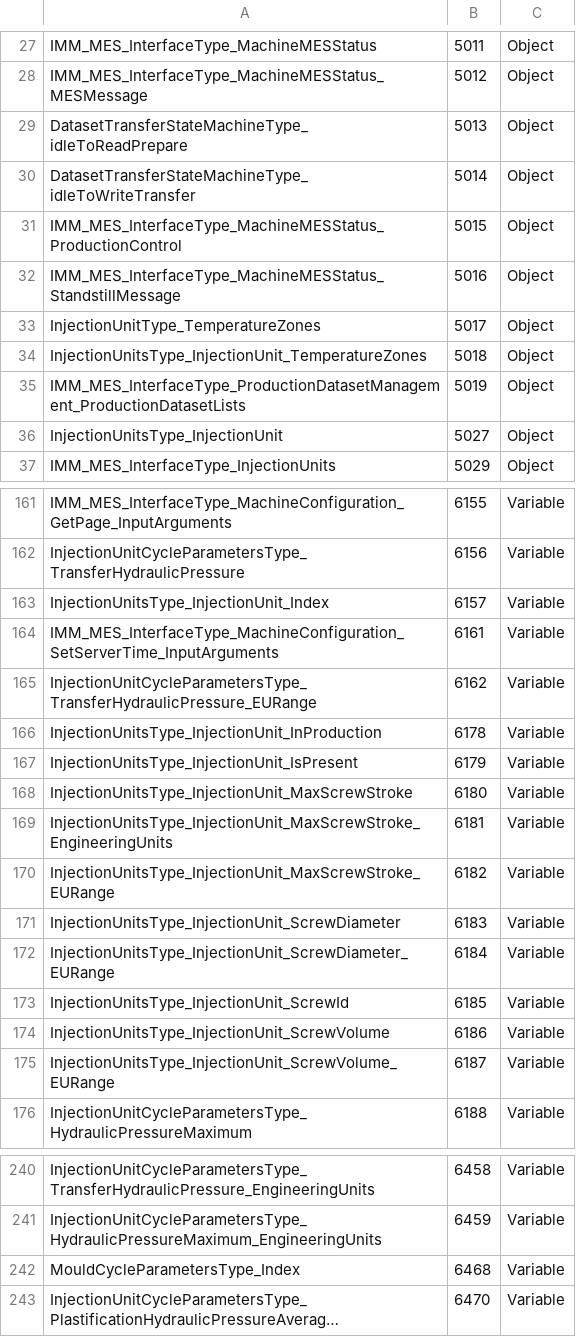
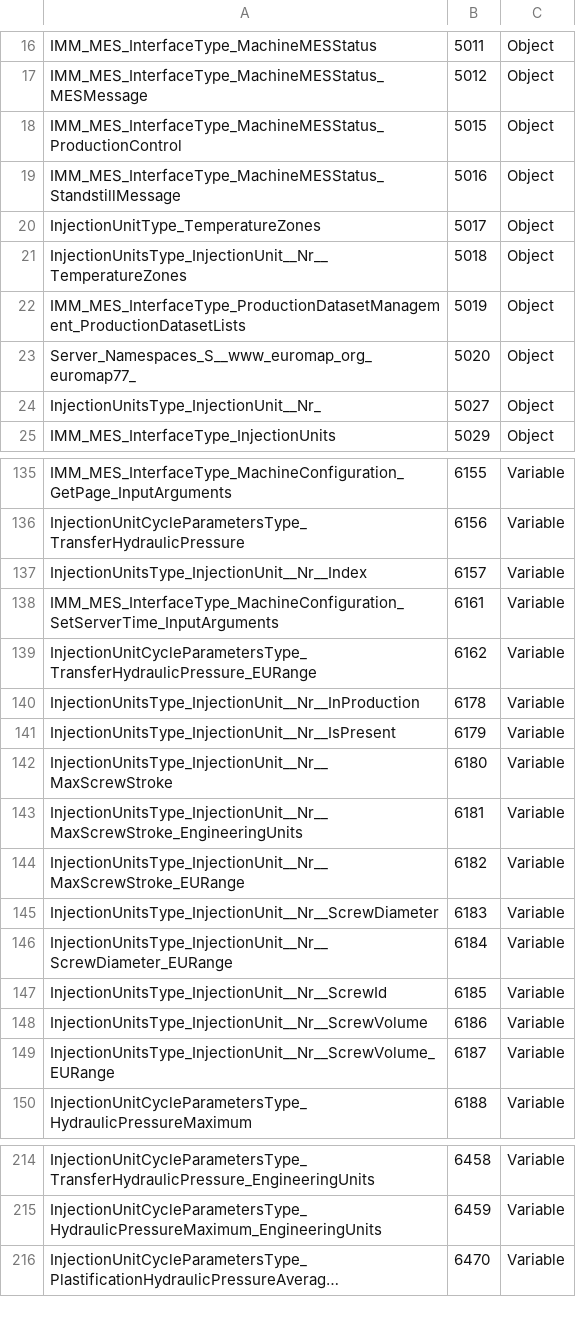
Before and after one commit to euromap77/euromap77, a CSV file: model/euromap77.csv, drawn as a sheet; only a part is shown, gaps mark what is left out; long unchanged cells end in …; removed rows and columns are numbered as before the commit, all else as after; the diff covers the shown part only; the diff names each change by its address in the sheet, - before the commit and + after, or states it on an @@ line.

```diff
--- a/model/euromap77.csv
+++ b/model/euromap77.csv
-row 29: DatasetTransferStateMachineType_idleToReadPrepare | 5013 | Object
-row 30: DatasetTransferStateMachineType_idleToWriteTransfer | 5014 | Object
-A21: InjectionUnitsType_InjectionUnit_TemperatureZones
+A21: InjectionUnitsType_InjectionUnit__Nr__TemperatureZones
+row 23: Server_Namespaces_S__www_euromap_org_euromap77_ | 5020 | Object
-A24: InjectionUnitsType_InjectionUnit
+A24: InjectionUnitsType_InjectionUnit__Nr_
-A137: InjectionUnitsType_InjectionUnit_Index
+A137: InjectionUnitsType_InjectionUnit__Nr__Index
-A140: InjectionUnitsType_InjectionUnit_InProduction
+A140: InjectionUnitsType_InjectionUnit__Nr__InProduction
-A141: InjectionUnitsType_InjectionUnit_IsPresent
+A141: InjectionUnitsType_InjectionUnit__Nr__IsPresent
-A142: InjectionUnitsType_InjectionUnit_MaxScrewStroke
+A142: InjectionUnitsType_InjectionUnit__Nr__MaxScrewStroke
-A143: InjectionUnitsType_InjectionUnit_MaxScrewStroke_EngineeringUnits
+A143: InjectionUnitsType_InjectionUnit__Nr__MaxScrewStroke_EngineeringUnits
-A144: InjectionUnitsType_InjectionUnit_MaxScrewStroke_EURange
+A144: InjectionUnitsType_InjectionUnit__Nr__MaxScrewStroke_EURange
-A145: InjectionUnitsType_InjectionUnit_ScrewDiameter
+A145: InjectionUnitsType_InjectionUnit__Nr__ScrewDiameter
-A146: InjectionUnitsType_InjectionUnit_ScrewDiameter_EURange
+A146: InjectionUnitsType_InjectionUnit__Nr__ScrewDiameter_EURange
-A147: InjectionUnitsType_InjectionUnit_ScrewId
+A147: InjectionUnitsType_InjectionUnit__Nr__ScrewId
-A148: InjectionUnitsType_InjectionUnit_ScrewVolume
+A148: InjectionUnitsType_InjectionUnit__Nr__ScrewVolume
-A149: InjectionUnitsType_InjectionUnit_ScrewVolume_EURange
+A149: InjectionUnitsType_InjectionUnit__Nr__ScrewVolume_EURange
-row 242: MouldCycleParametersType_Index | 6468 | Variable
```
Also changed, not shown: 7 added rows, 36 removed rows and 8 edited cells elsewhere in this file, model/euromap83.csv, 5 other files.
